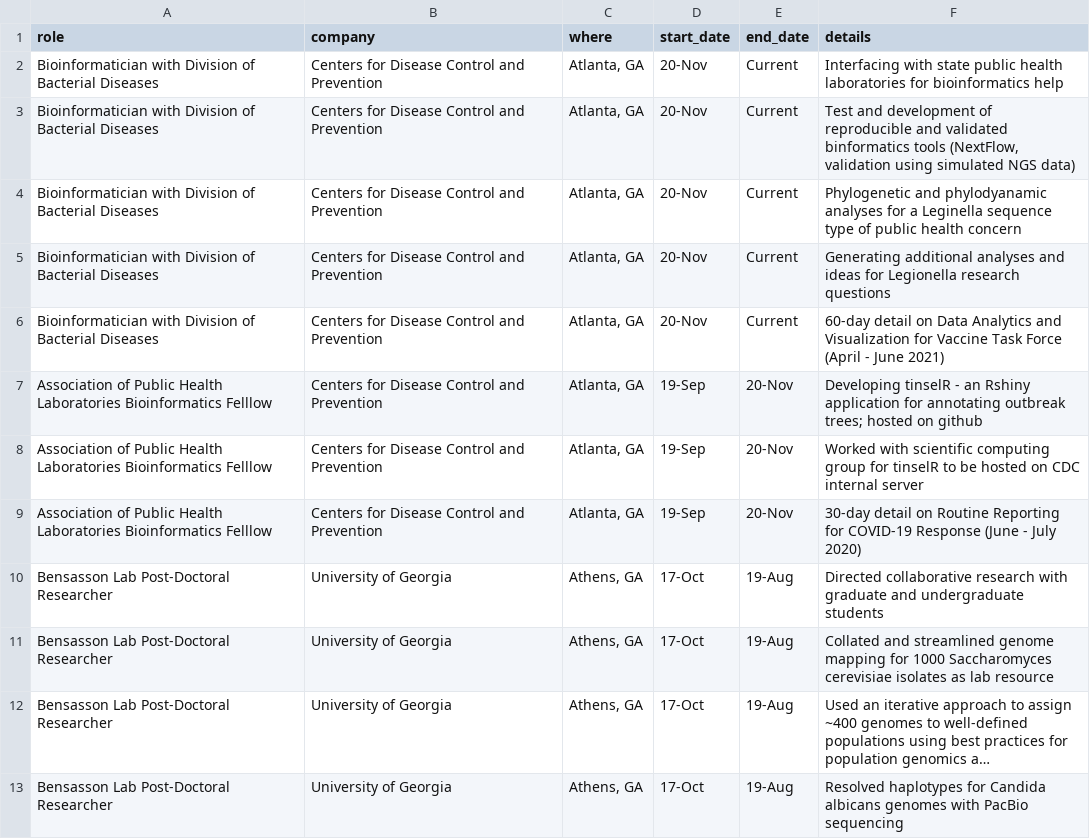
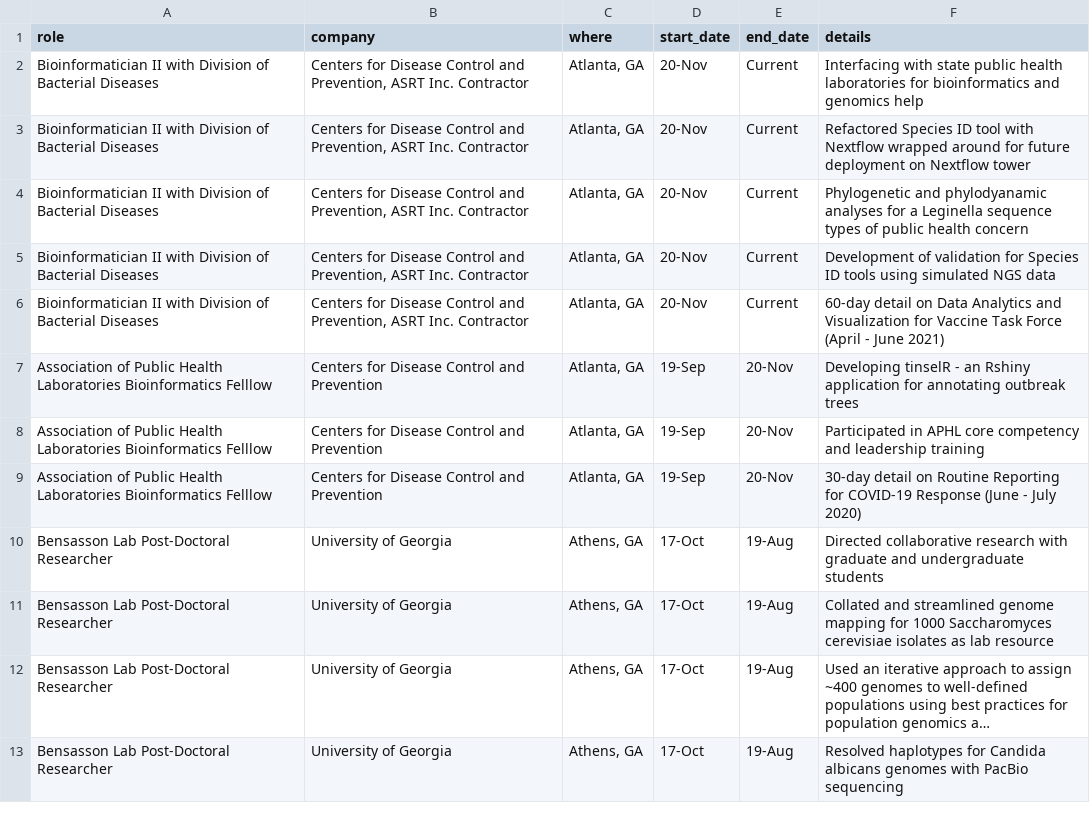
Before and after one commit to jennahamlin/Hamlin.CV, a CSV file: data/appointments.csv, drawn as a sheet; only a part is shown; long unchanged cells end in ….

```diff
--- a/data/appointments.csv
+++ b/data/appointments.csv
@@ -1,9 +1,9 @@
 role, company, where,start_date,end_date,details
-Bioinformatician with Division of Bacterial Diseases,Centers for Disease Control and Prevention,"Atlanta, GA",20-Nov,Current,Interfacing with state public health laboratories for bioinformatics help
-Bioinformatician with Division of Bacterial Diseases,Centers for Disease Control and Prevention,"Atlanta, GA",20-Nov,Current,"Test and development of reproducible and validated binformatics tools (NextFlow, validation using simulated NGS data)"
-Bioinformatician with Division of Bacterial Diseases,Centers for Disease Control and Prevention,"Atlanta, GA",20-Nov,Current,Phylogenetic and phylodyanamic analyses for a Leginella sequence type of public health concern
-Bioinformatician with Division of Bacterial Diseases,Centers for Disease Control and Prevention,"Atlanta, GA",20-Nov,Current,Generating additional analyses and ideas for Legionella research questions
-Bioinformatician with Division of Bacterial Diseases,Centers for Disease Control and Prevention,"Atlanta, GA",20-Nov,Current,60-day detail on Data Analytics and Visualization for Vaccine Task Force (April - June 2021)
-Association of Public Health Laboratories Bioinformatics Felllow,Centers for Disease Control and Prevention,"Atlanta, GA",19-Sep,20-Nov,Developing tinselR - an Rshiny application for annotating outbreak trees; hosted on github
-Association of Public Health Laboratories Bioinformatics Felllow,Centers for Disease Control and Prevention,"Atlanta, GA",19-Sep,20-Nov,Worked with scientific computing group for tinselR to be hosted on CDC internal server
+Bioinformatician II with Division of Bacterial Diseases,"Centers for Disease Control and Prevention, ASRT Inc. Contractor","Atlanta, GA",20-Nov,Current,Interfacing with state public health laboratories for bioinformatics and genomics help
+Bioinformatician II with Division of Bacterial Diseases,"Centers for Disease Control and Prevention, ASRT Inc. Contractor","Atlanta, GA",20-Nov,Current,Refactored Species ID tool with Nextflow wrapped around for future deployment on Nextflow tower
+Bioinformatician II with Division of Bacterial Diseases,"Centers for Disease Control and Prevention, ASRT Inc. Contractor","Atlanta, GA",20-Nov,Current,Phylogenetic and phylodyanamic analyses for a Leginella sequence types of public health concern
+Bioinformatician II with Division of Bacterial Diseases,"Centers for Disease Control and Prevention, ASRT Inc. Contractor","Atlanta, GA",20-Nov,Current,Development of validation for Species ID tools using simulated NGS data
+Bioinformatician II with Division of Bacterial Diseases,"Centers for Disease Control and Prevention, ASRT Inc. Contractor","Atlanta, GA",20-Nov,Current,60-day detail on Data Analytics and Visualization for Vaccine Task Force (April - June 2021)
+Association of Public Health Laboratories Bioinformatics Felllow,Centers for Disease Control and Prevention,"Atlanta, GA",19-Sep,20-Nov,Developing tinselR - an Rshiny application for annotating outbreak trees
+Association of Public Health Laboratories Bioinformatics Felllow,Centers for Disease Control and Prevention,"Atlanta, GA",19-Sep,20-Nov,Participated in APHL core competency and leadership training
 Association of Public Health Laboratories Bioinformatics Felllow,Centers for Disease Control and Prevention,"Atlanta, GA",19-Sep,20-Nov,30-day detail on Routine Reporting for COVID-19 Response (June - July 2020)
```
Also changed, not shown: data/skills.csv, 5 other files.
